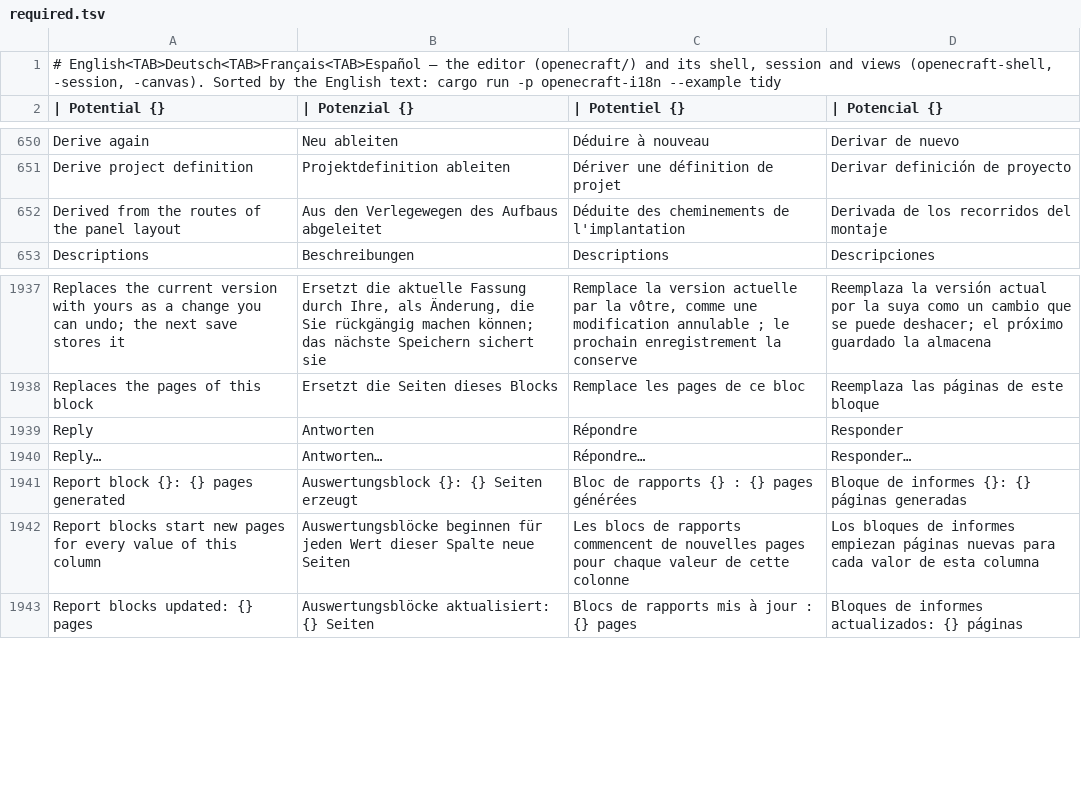
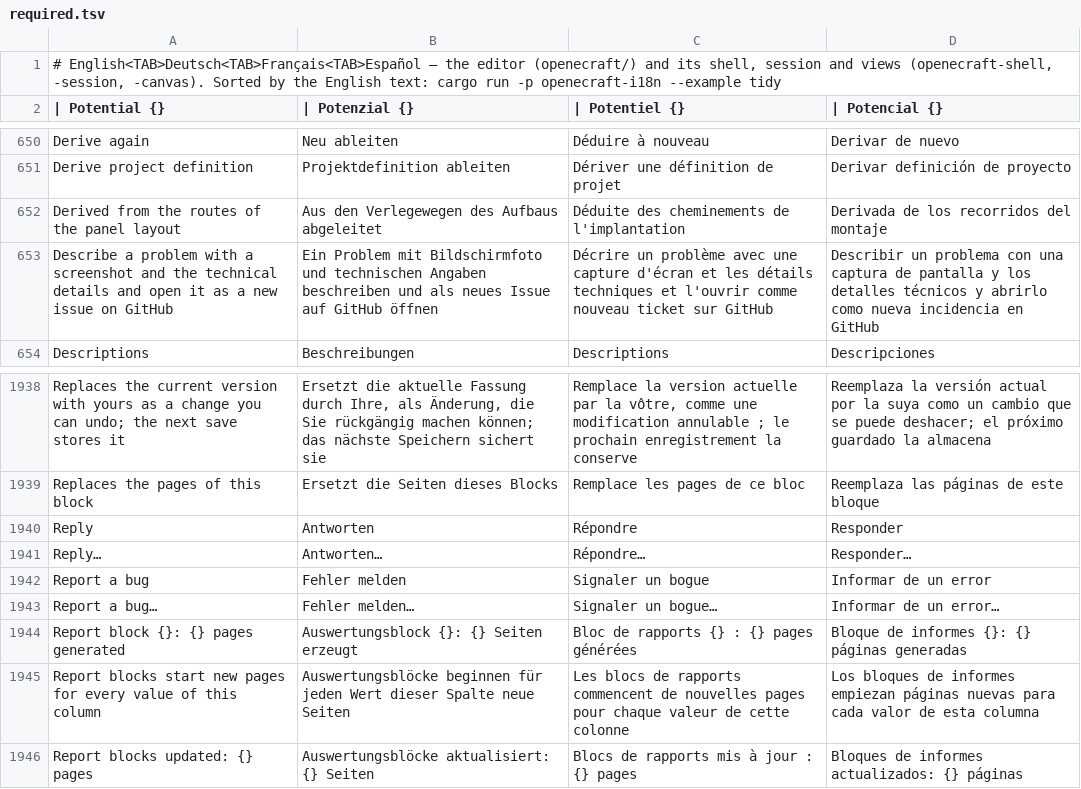
Before and after one commit to Zantobix/OpenECraft, a TSV file: crates/openecraft-i18n/src/catalog/editor/required.tsv, drawn as a sheet; only a part is shown, gaps mark what is left out.

```diff
--- a/crates/openecraft-i18n/src/catalog/editor/required.tsv
+++ b/crates/openecraft-i18n/src/catalog/editor/required.tsv
@@ -652,2 +652,3 @@ Derive project definition	Projektdefinition ableiten	Dériver une définition de
 Derived from the routes of the panel layout	Aus den Verlegewegen des Aufbaus abgeleitet	Déduite des cheminements de l'implantation	Derivada de los recorridos del montaje
+Describe a problem with a screenshot and the technical details and open it as a new issue on GitHub	Ein Problem mit Bildschirmfoto und technischen Angaben beschreiben und als neues Issue auf GitHub öffnen	Décrire un problème avec une capture d'écran et les détails techniques et l'ouvrir comme nouveau ticket sur GitHub	Describir un problema con una captura de pantalla y los detalles técnicos y abrirlo como nueva incidencia en GitHub
 Descriptions	Beschreibungen	Descriptions	Descripciones
@@ -1940,2 +1941,4 @@ Reply	Antworten	Répondre	Responder
 Reply…	Antworten…	Répondre…	Responder…
+Report a bug	Fehler melden	Signaler un bogue	Informar de un error
+Report a bug…	Fehler melden…	Signaler un bogue…	Informar de un error…
 Report block {}: {} pages generated	Auswertungsblock {}: {} Seiten erzeugt	Bloc de rapports {} : {} pages générées	Bloque de informes {}: {} páginas generadas
```
Also changed, not shown: crates/openecraft-i18n/src/catalog/editor/da.tsv, crates/openecraft-i18n/src/catalog/editor/ja.tsv, 54 other files.
